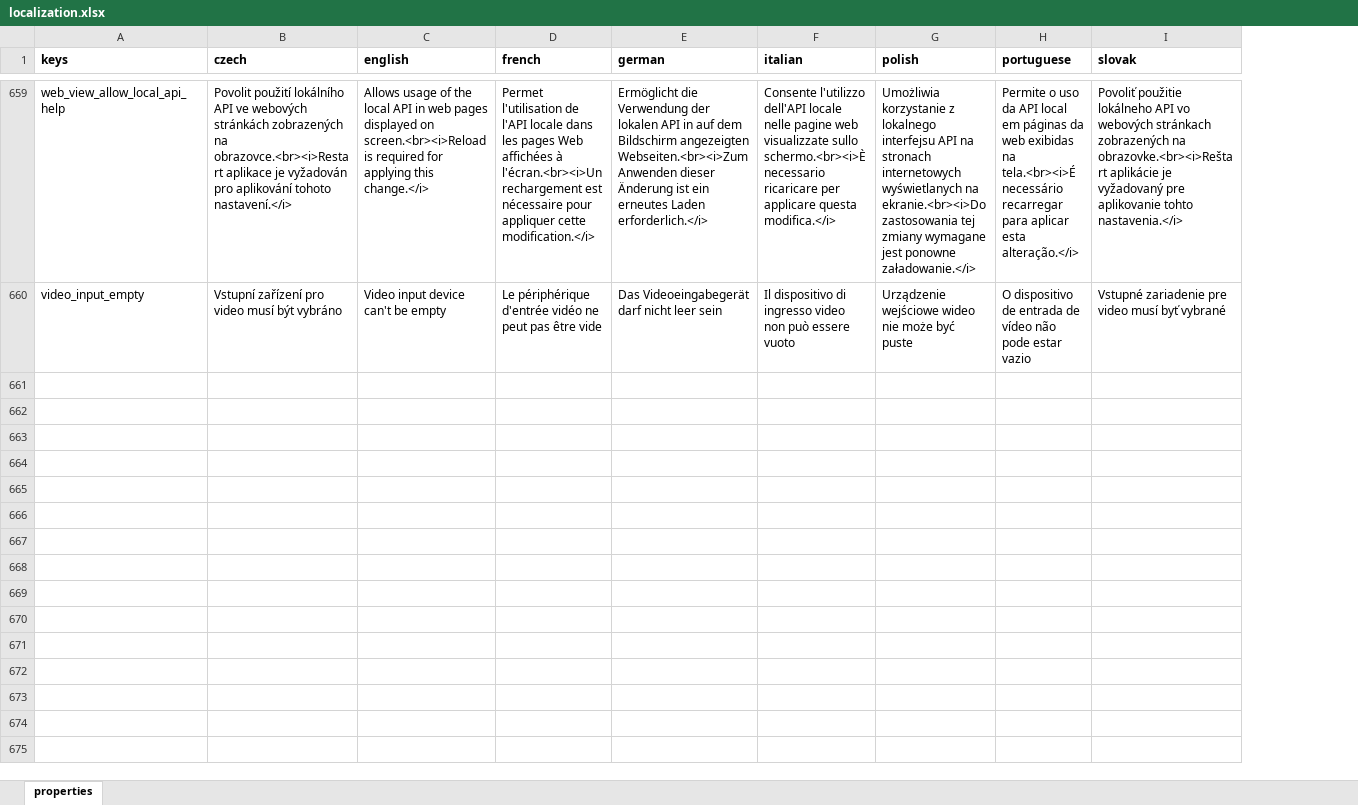
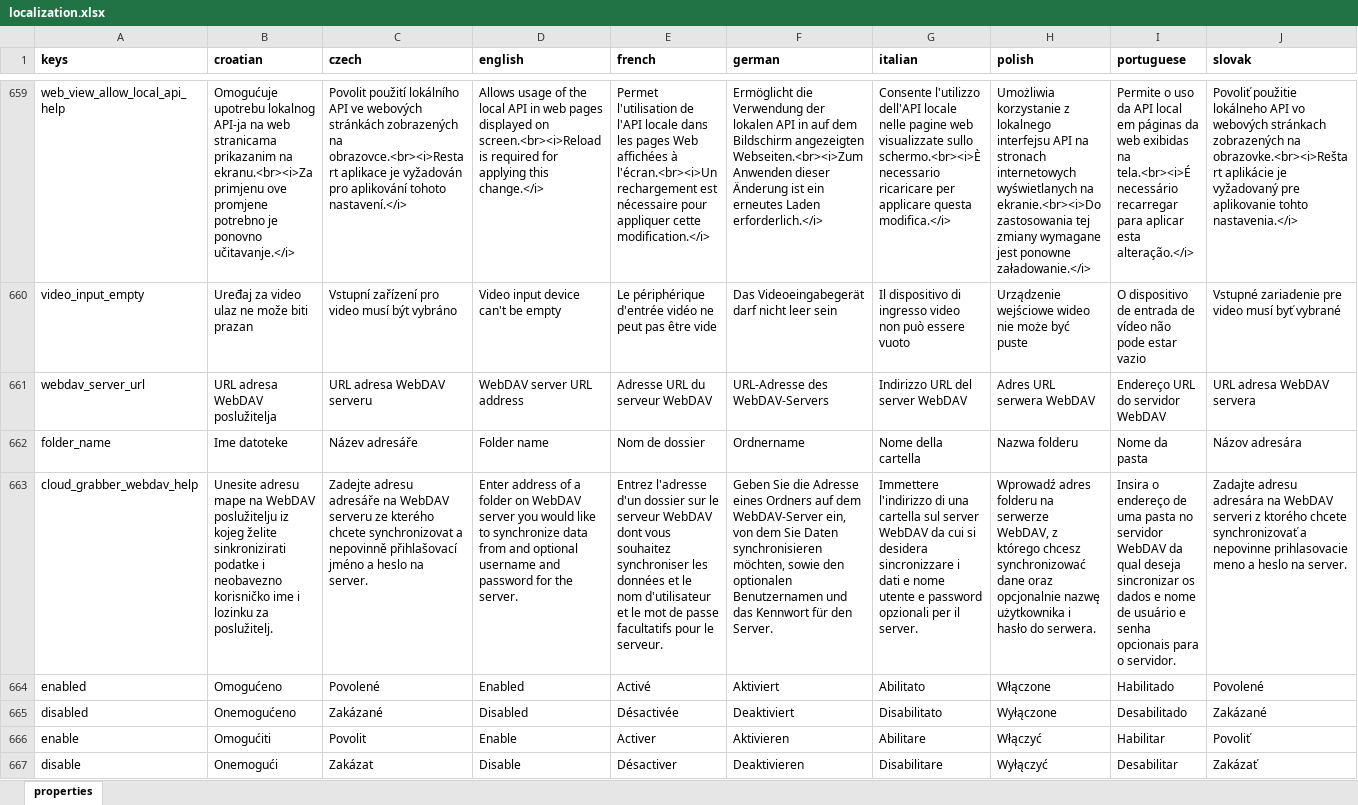
Before and after one commit to milan-fabian/slideshow-localization, an Excel workbook: backend/localization.xlsx, sheet properties, drawn as a sheet; only a part is shown, gaps mark what is left out; values as stored, in another font and other column widths than the file's, no borders; the diff covers the shown part only; the diff names each change by its address in the sheet, - before the commit and + after, or states it on an @@ line.

```diff
--- a/backend/localization.xlsx (sheet properties)
+++ b/backend/localization.xlsx (sheet properties)
+column B (croatian), rows 659-660: Omogućuje upotrebu lokalnog API-ja na web stranicama prikazanim na ekranu.<br><i>Za primjenu ove promjene potrebno je ponovno učitavanje.</i> | Uređaj za video ulaz ne može biti prazan
+row 661: webdav_server_url | URL adresa WebDAV poslužitelja | URL adresa WebDAV serveru | WebDAV server URL address | Adresse URL du serveur WebDAV | URL-Adresse des WebDAV-Servers | Indirizzo URL del server WebDAV | Adres URL serwera WebDAV | Endereço URL do servidor WebDAV | URL adresa WebDAV servera
+row 662: folder_name | Ime datoteke | Název adresáře | Folder name | Nom de dossier | Ordnername | Nome della cartella | Nazwa folderu | Nome da pasta | Názov adresára
+row 663: cloud_grabber_webdav_help | Unesite adresu mape na WebDAV poslužitelju iz kojeg želite sinkronizirati podatke i neobavezno korisničko ime i lozinku za poslužitelj. | Zadejte adresu adresáře na WebDAV serveru ze kterého chcete synchronizovat a nepovinně přihlašovací jméno a heslo na server. | Enter address of a folder on WebDAV server you would like to synchronize data from and optional username and password for the server. | Entrez l'adresse d'un dossier sur le serveur WebDAV dont vous souhaitez synchroniser les données et le nom d'utilisateur et le mot de passe facultatifs pour le serveur. | Geben Sie die Adresse eines Ordners auf dem WebDAV-Server ein, von dem Sie Daten synchronisieren möchten, sowie den optionalen Benutzernamen und das Kennwort für den Server. | Immettere l'indirizzo di una cartella sul server WebDAV da cui si desidera sincronizzare i dati e nome utente e password opzionali per il server. | Wprowadź adres folderu na serwerze WebDAV, z którego chcesz synchronizować dane oraz opcjonalnie nazwę użytkownika i hasło do serwera. | Insira o endereço de uma pasta no servidor WebDAV da qual deseja sincronizar os dados e nome de usuário e senha opcionais para o servidor. | Zadajte adresu adresára na WebDAV serveri z ktorého chcete synchronizovať a nepovinne prihlasovacie meno a heslo na server.
+row 664: enabled | Omogućeno | Povolené | Enabled | Activé | Aktiviert | Abilitato | Włączone | Habilitado | Povolené
+row 665: disabled | Onemogućeno | Zakázané | Disabled | Désactivée | Deaktiviert | Disabilitato | Wyłączone | Desabilitado | Zakázané
+row 666: enable | Omogućiti | Povolit | Enable | Activer | Aktivieren | Abilitare | Włączyć | Habilitar | Povoliť
+row 667: disable | Onemogući | Zakázat | Disable | Désactiver | Deaktivieren | Disabilitare | Wyłączyć | Desabilitar | Zakázať
```
Also changed, not shown: 19 added rows and 21 edited cells elsewhere in this sheet, 10 other files.
